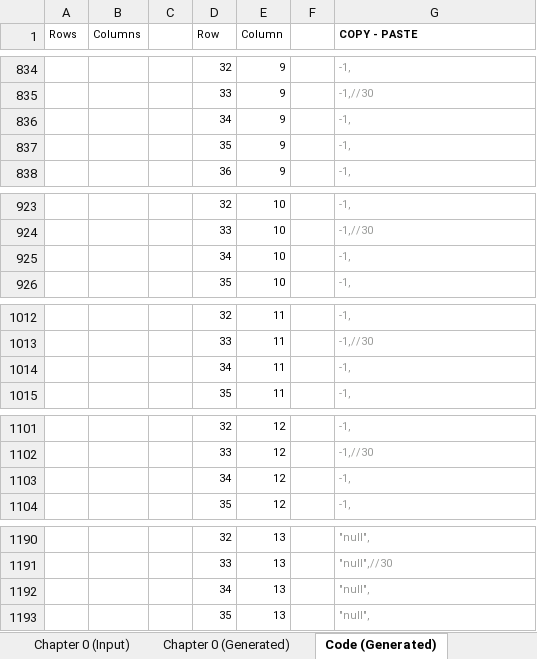
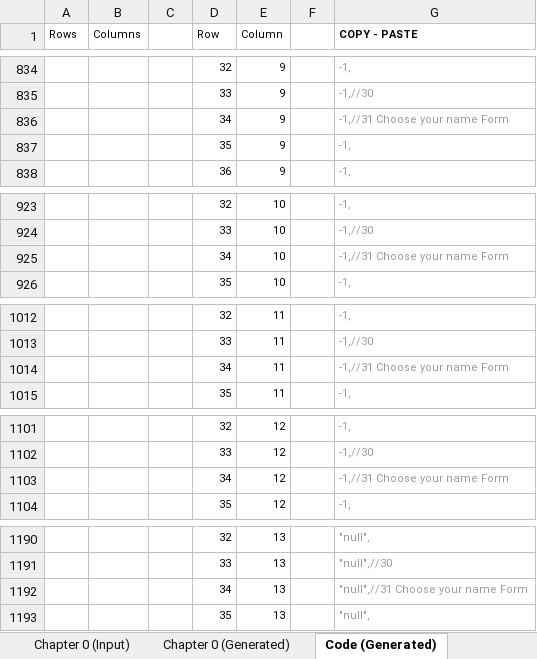
Before and after one commit to Lightshadow226/se, an Excel workbook: chapters (excel)/SE - Chapter 0 Input.xlsx, sheet Code (Generated), drawn as a sheet; only a part is shown, gaps mark what is left out; values as stored, in another font and other column widths than the file's, no borders; the diff covers the shown part only; the diff names each change by its address in the sheet, - before the commit and + after, or states it on an @@ line.

Commit message:
Version 1.3.30 (Ch. 0 - Form 2)

```diff
--- a/chapters (excel)/SE - Chapter 0 Input.xlsx (sheet Code (Generated))
+++ b/chapters (excel)/SE - Chapter 0 Input.xlsx (sheet Code (Generated))
-G836 (COPY - PASTE): -1,
+G836 (COPY - PASTE): -1,//31 Choose your name Form
-G925 (COPY - PASTE): -1,
+G925 (COPY - PASTE): -1,//31 Choose your name Form
-G1014 (COPY - PASTE): -1,
+G1014 (COPY - PASTE): -1,//31 Choose your name Form
-G1103 (COPY - PASTE): -1,
+G1103 (COPY - PASTE): -1,//31 Choose your name Form
-G1192 (COPY - PASTE): "null",
+G1192 (COPY - PASTE): "null",//31 Choose your name Form
```
Also changed, not shown: 16 edited cells elsewhere in this sheet, sheet Chapter 0 (Generated), sheet Chapter 0 (Input), 11 other files.
